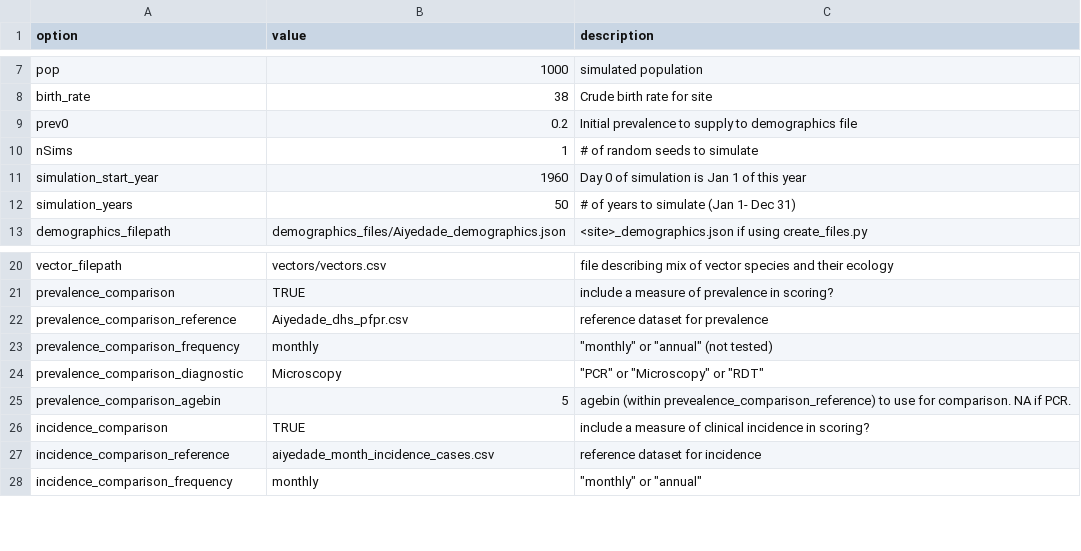
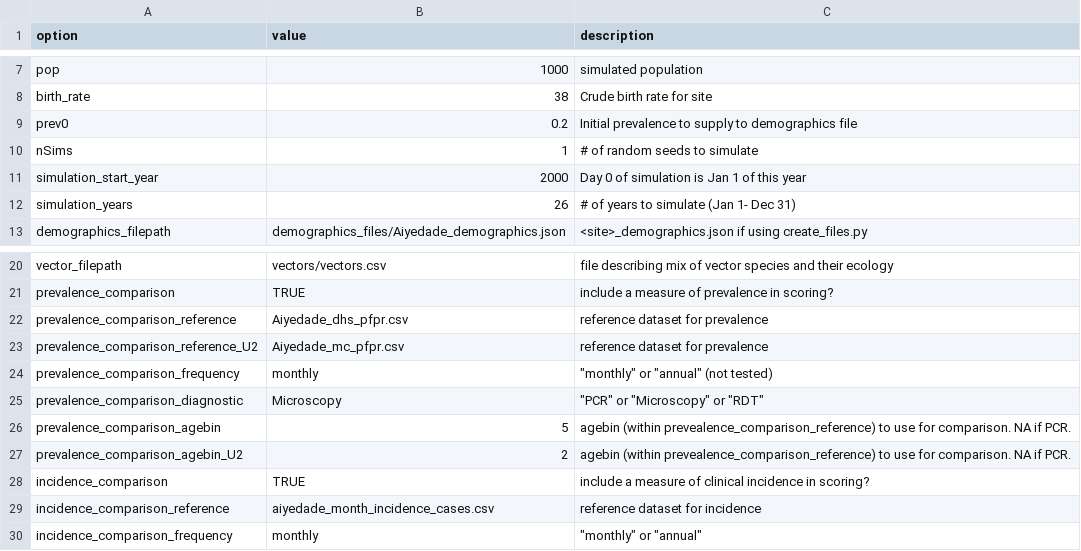
Before and after one commit to numalariamodeling/environment_calibration, a CSV file: simulation_inputs/simulation_coordinator.csv, drawn as a sheet; only a part is shown, gaps mark what is left out.

Commit message:
updated simulation_coordinator.csv

```diff
--- a/simulation_inputs/simulation_coordinator.csv
+++ b/simulation_inputs/simulation_coordinator.csv
@@ -10,4 +10,4 @@ prev0,0.2,Initial prevalence to supply to demographics file
 nSims,1,# of random seeds to simulate
-simulation_start_year,1960,Day 0 of simulation is Jan 1 of this year
-simulation_years,50,# of years to simulate (Jan 1- Dec 31)
+simulation_start_year,2000,Day 0 of simulation is Jan 1 of this year
+simulation_years,26,# of years to simulate (Jan 1- Dec 31)
 demographics_filepath,demographics_files/Aiyedade_demographics.json,<site>_demographics.json if using create_files.py
@@ -22,2 +22,3 @@ prevalence_comparison,TRUE,include a measure of prevalence in scoring?
 prevalence_comparison_reference,Aiyedade_dhs_pfpr.csv,reference dataset for prevalence
+prevalence_comparison_reference_U2,Aiyedade_mc_pfpr.csv,reference dataset for prevalence
 prevalence_comparison_frequency,monthly,"""monthly"" or ""annual"" (not tested)"
@@ -25,2 +26,3 @@ prevalence_comparison_diagnostic,Microscopy,"""PCR"" or ""Microscopy"" or ""RDT"
 prevalence_comparison_agebin,5,agebin (within prevealence_comparison_reference) to use for comparison. NA if PCR.
+prevalence_comparison_agebin_U2,2,agebin (within prevealence_comparison_reference) to use for comparison. NA if PCR.
 incidence_comparison,TRUE,include a measure of clinical incidence in scoring?
```
